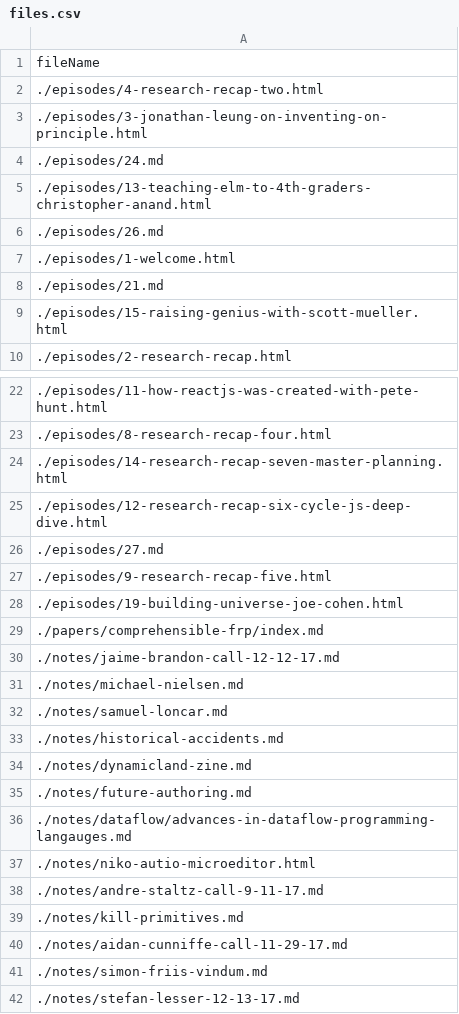
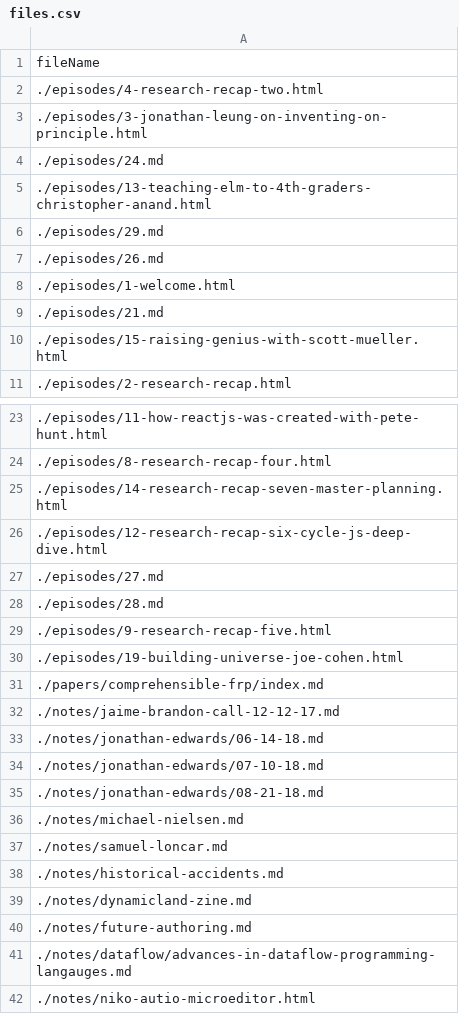
Before and after one commit to futureofcoding/futureofcoding.org, a CSV file: _data/files.csv, drawn as a sheet; only a part is shown, gaps mark what is left out; the shorter side is filled out with more unchanged rows.

```diff
--- a/_data/files.csv
+++ b/_data/files.csv
@@ -5,2 +5,3 @@ fileName
 ./episodes/13-teaching-elm-to-4th-graders-christopher-anand.html
+./episodes/29.md
 ./episodes/26.md
@@ -26,2 +27,3 @@ fileName
 ./episodes/27.md
+./episodes/28.md
 ./episodes/9-research-recap-five.html
@@ -30,2 +32,5 @@ fileName
 ./notes/jaime-brandon-call-12-12-17.md
+./notes/jonathan-edwards/06-14-18.md
+./notes/jonathan-edwards/07-10-18.md
+./notes/jonathan-edwards/08-21-18.md
 ./notes/michael-nielsen.md
```
Also changed, not shown: 1 other file.
